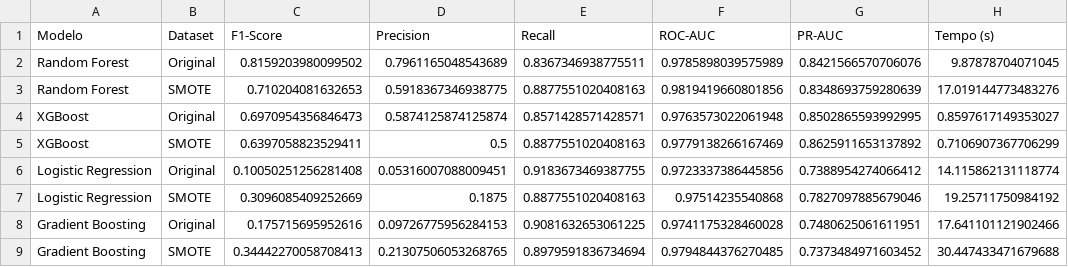
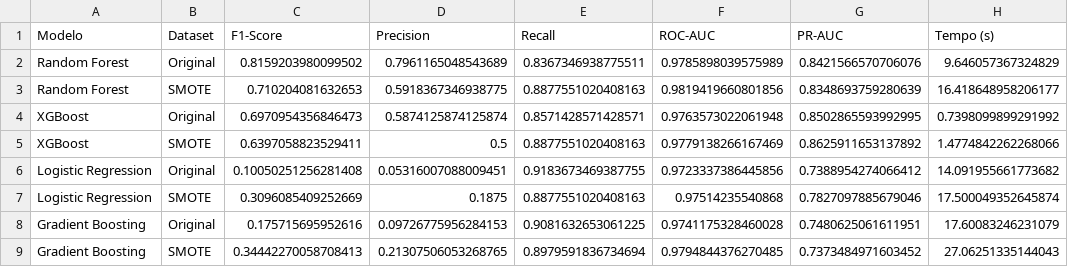
Before and after one commit to TakeSae/ML_seminario_1, a CSV file: results_08-12-2025/smote_comparison_2025-12-08/results_comparison.csv, drawn as a sheet.

Commit message:
upd results 08-12

```diff
--- a/results_08-12-2025/smote_comparison_2025-12-08/results_comparison.csv
+++ b/results_08-12-2025/smote_comparison_2025-12-08/results_comparison.csv
@@ -1,9 +1,9 @@
 Modelo,Dataset,F1-Score,Precision,Recall,ROC-AUC,PR-AUC,Tempo (s)
-Random Forest,Original,0.8159203980099502,0.7961165048543689,0.8367346938775511,0.9785898039575989,0.8421566570706076,9.87878704071045
-Random Forest,SMOTE,0.710204081632653,0.5918367346938775,0.8877551020408163,0.9819419660801856,0.8348693759280639,17.019144773483276
-XGBoost,Original,0.6970954356846473,0.5874125874125874,0.8571428571428571,0.9763573022061948,0.8502865593992995,0.8597617149353027
-XGBoost,SMOTE,0.6397058823529411,0.5,0.8877551020408163,0.9779138266167469,0.8625911653137892,0.7106907367706299
-Logistic Regression,Original,0.10050251256281408,0.05316007088009451,0.9183673469387755,0.9723337386445856,0.7388954274066412,14.115862131118774
-Logistic Regression,SMOTE,0.3096085409252669,0.1875,0.8877551020408163,0.97514235540868,0.7827097885679046,19.25711750984192
-Gradient Boosting,Original,0.175715695952616,0.09726775956284153,0.9081632653061225,0.9741175328460028,0.7480625061611951,17.641101121902466
-Gradient Boosting,SMOTE,0.34442270058708413,0.21307506053268765,0.8979591836734694,0.9794844376270485,0.7373484971603452,30.447433471679688
+Random Forest,Original,0.8159203980099502,0.7961165048543689,0.8367346938775511,0.9785898039575989,0.8421566570706076,9.646057367324829
+Random Forest,SMOTE,0.710204081632653,0.5918367346938775,0.8877551020408163,0.9819419660801856,0.8348693759280639,16.418648958206177
+XGBoost,Original,0.6970954356846473,0.5874125874125874,0.8571428571428571,0.9763573022061948,0.8502865593992995,0.7398099899291992
+XGBoost,SMOTE,0.6397058823529411,0.5,0.8877551020408163,0.9779138266167469,0.8625911653137892,1.4774842262268066
+Logistic Regression,Original,0.10050251256281408,0.05316007088009451,0.9183673469387755,0.9723337386445856,0.7388954274066412,14.091955661773682
+Logistic Regression,SMOTE,0.3096085409252669,0.1875,0.8877551020408163,0.97514235540868,0.7827097885679046,17.500049352645874
+Gradient Boosting,Original,0.175715695952616,0.09726775956284153,0.9081632653061225,0.9741175328460028,0.7480625061611951,17.60083246231079
+Gradient Boosting,SMOTE,0.34442270058708413,0.21307506053268765,0.8979591836734694,0.9794844376270485,0.7373484971603452,27.06251335144043
```
Also changed, not shown: 37 other files.
